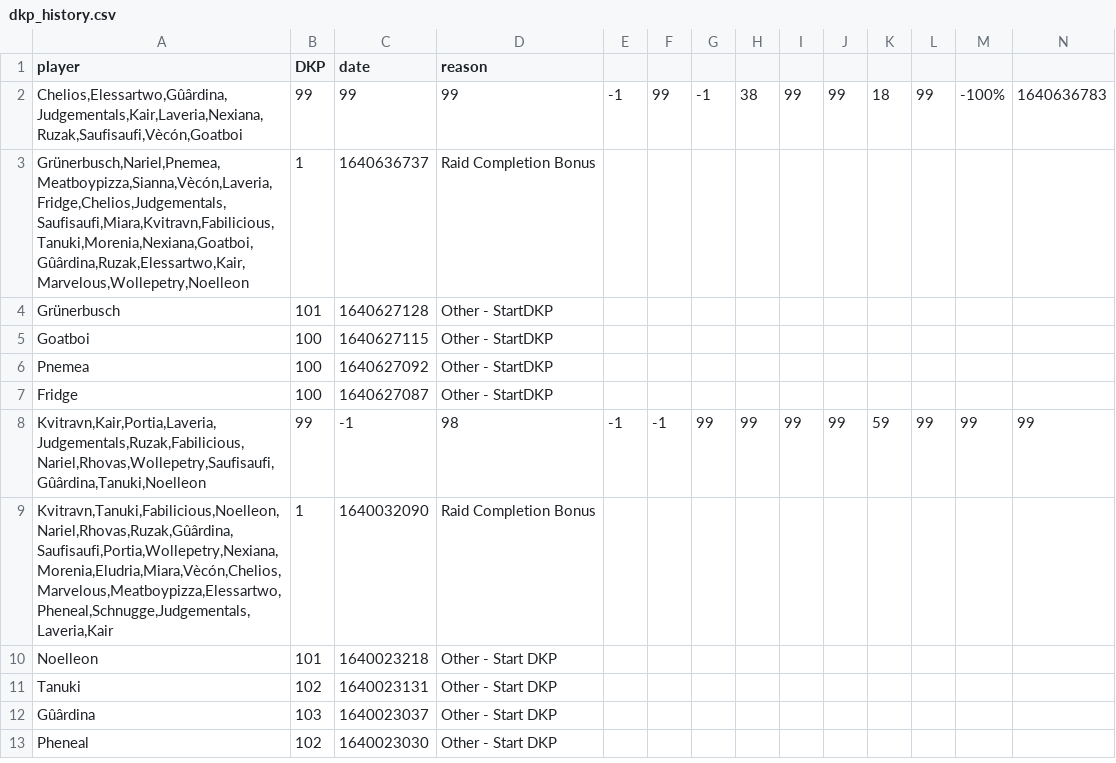
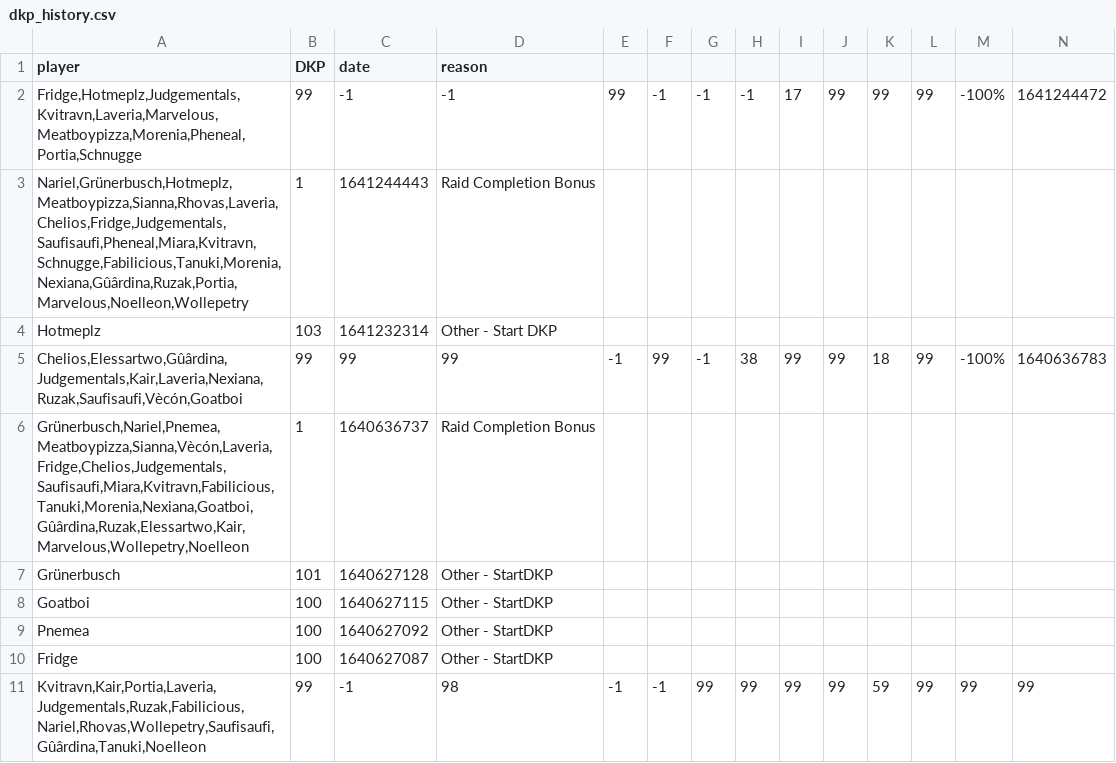
Before and after one commit to VacaboNariel/Nariel, a CSV file: dkp_history.csv, drawn as a sheet; only a part is shown; the shorter side is filled out with more unchanged rows; rows hold the shown columns only; the diff names each change by its address in the sheet, - before the commit and + after, or states it on an @@ line.

Commit message:
Update dkp_history.csv

```diff
--- a/dkp_history.csv
+++ b/dkp_history.csv
+row 2: Fridge,Hotmeplz,Judgementals,Kvitravn,Laveria,Marvelous,Meatboypizza,Morenia,Pheneal,Portia,Schnugge | 99 | -1 | -1 | 99 | -1 | -1 | -1 | 17 | 99 | 99 | 99 | -100% | 1641244472
+row 3: Nariel,Grünerbusch,Hotmeplz,Meatboypizza,Sianna,Rhovas,Laveria,Chelios,Fridge,Judgementals,Saufisaufi,Pheneal,Miara,Kvitravn,Schnugge,Fabilicious,Tanuki,Morenia,Nexiana,Gûârdina,Ruzak,Portia,Marvelous,Noelleon,Wollepetry | 1 | 1641244443 | Raid Completion Bonus
+row 4: Hotmeplz | 103 | 1641232314 | Other - Start DKP
```
